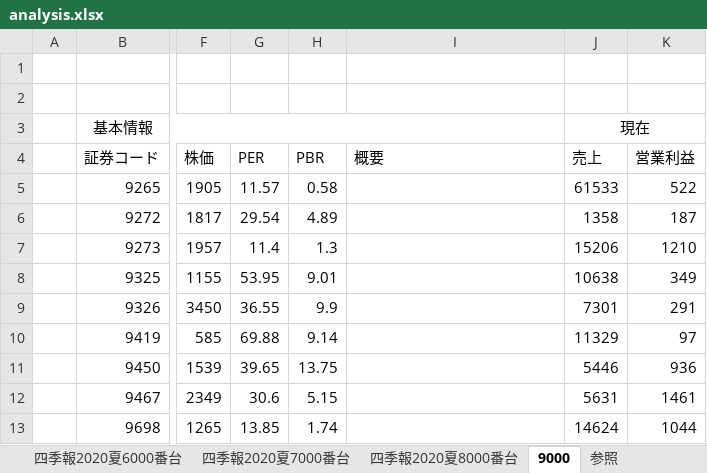
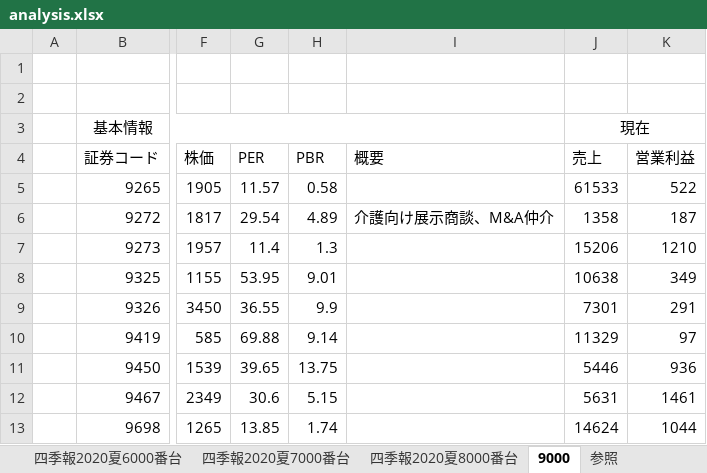
Before and after one commit to pepese/asset-mgmt, an Excel workbook: analysis.xlsx, sheet 9000, drawn as a sheet; only a part is shown, gaps mark what is left out; values as stored, in another font and other column widths than the file's, no borders; the diff names each change by its address in the sheet, - before the commit and + after, or states it on an @@ line.

```diff
--- a/analysis.xlsx (sheet 9000)
+++ b/analysis.xlsx (sheet 9000)
-I6: (empty)
+I6: 介護向け展示商談、M&A仲介
```
Also changed, not shown: sheet はじめに, sheet 四季報2020夏4000番台, sheet 四季報2020夏3000番台, sheet 四季報2020夏7000番台.
